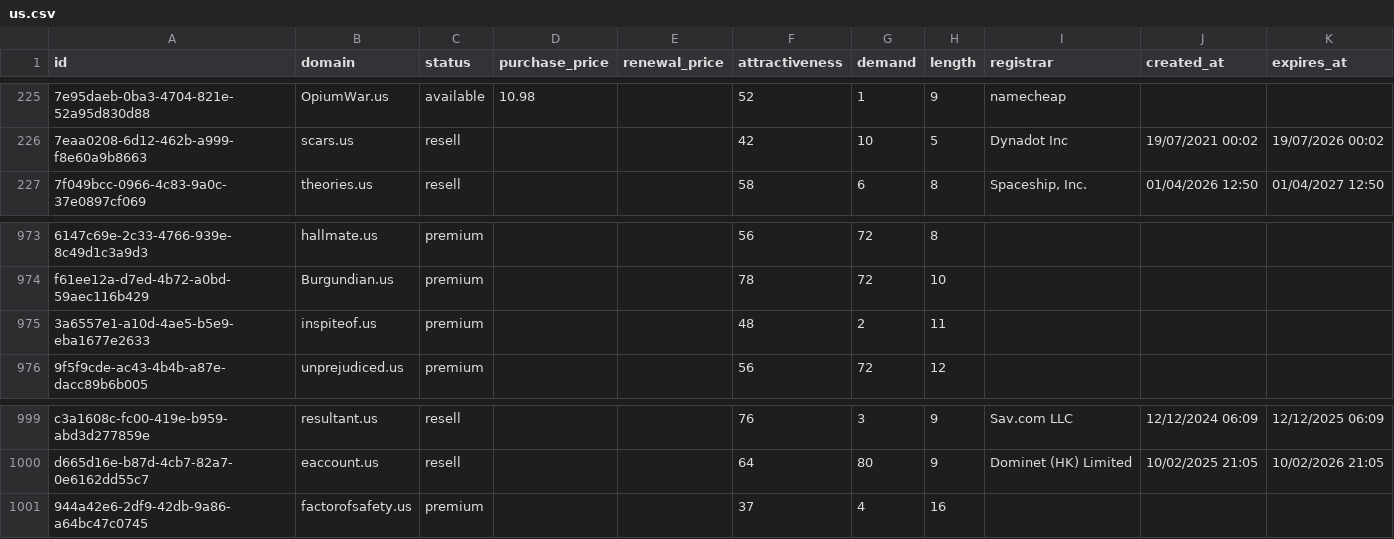
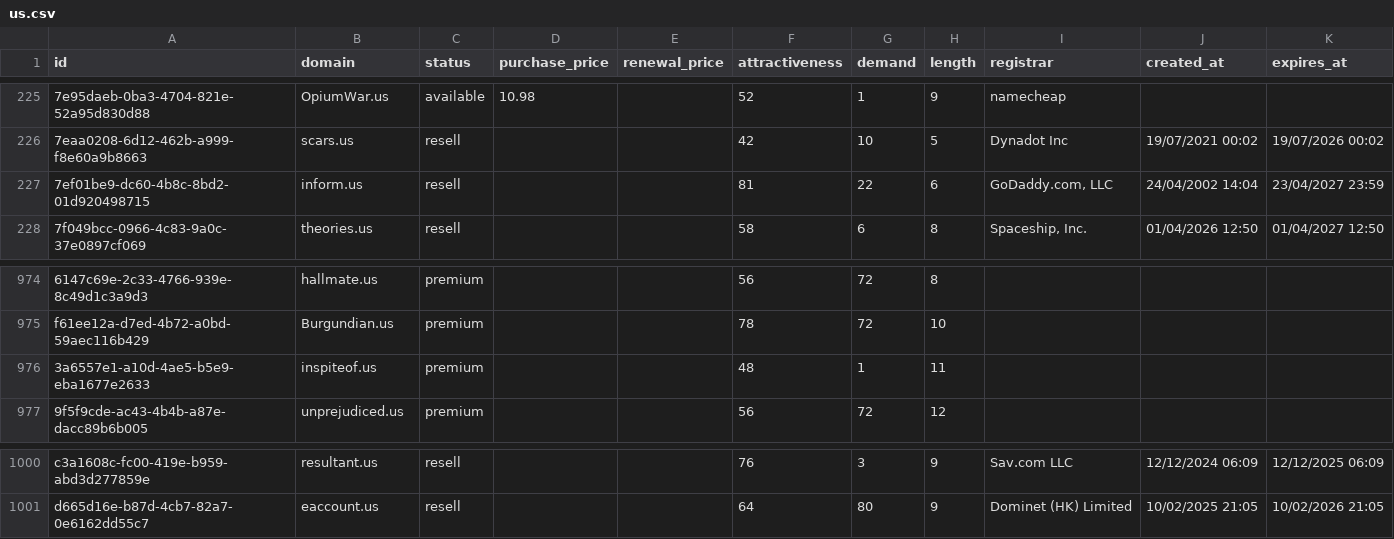
Before and after one commit to UniqueDomains/us-oneword-domains, a CSV file: us.csv, drawn as a sheet; only a part is shown, gaps mark what is left out; removed rows and columns are numbered as before the commit, all else as after; the diff names each change by its address in the sheet, - before the commit and + after, or states it on an @@ line.

Commit message:
Domains update

```diff
--- a/us.csv
+++ b/us.csv
+row 227: 7ef01be9-dc60-4b8c-8bd2-01d920498715 | inform.us | resell |  |  | 81 | 22 | 6 | GoDaddy.com, LLC | 24/04/2002 14:04 | 23/04/2027 23:59
-G976 (demand): 2
+G976 (demand): 1
-row 1001: 944a42e6-2df9-42db-9a86-a64bc47c0745 | factorofsafety.us | premium |  |  | 37 | 4 | 16
```
Also changed, not shown: 1 other file.
